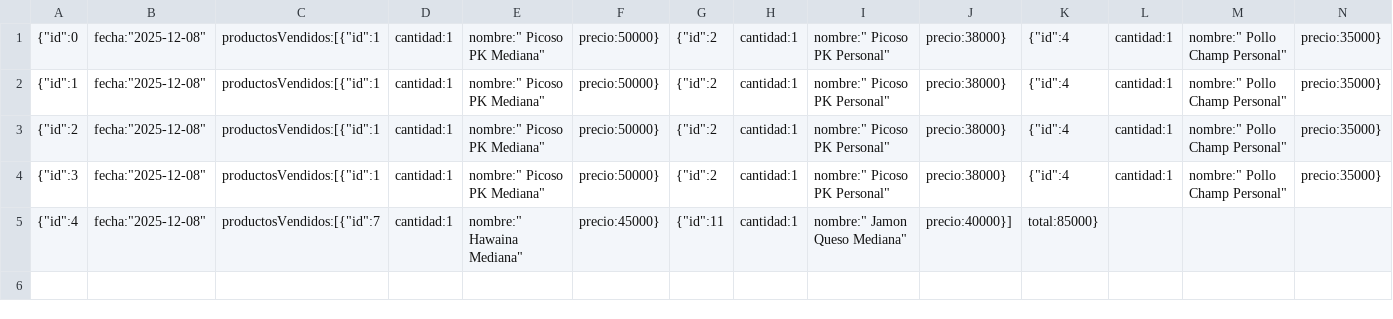
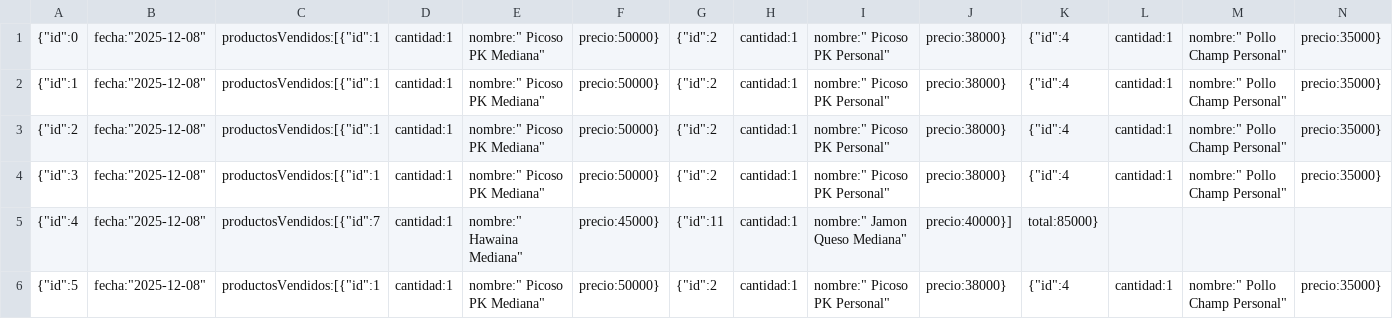
Before and after one commit to ValenciaJ56/pk_pizza, a CSV file: proyecto/backend/demo/historico.csv, drawn as a sheet; only a part is shown; rows hold the shown columns only; the diff names each change by its address in the sheet, - before the commit and + after, or states it on an @@ line.

Commit message:
historico de pedidos

```diff
--- a/proyecto/backend/demo/historico.csv
+++ b/proyecto/backend/demo/historico.csv
+row 6: {"id":5 | fecha:"2025-12-08" | productosVendidos:[{"id":1 | cantidad:1 | nombre:" Picoso PK Mediana" | precio:50000} | {"id":2 | cantidad:1 | nombre:" Picoso PK Personal" | precio:38000} | {"id":4 | cantidad:1 | nombre:" Pollo Champ Personal" | precio:35000}
```
Also changed, not shown: 2 other files.
